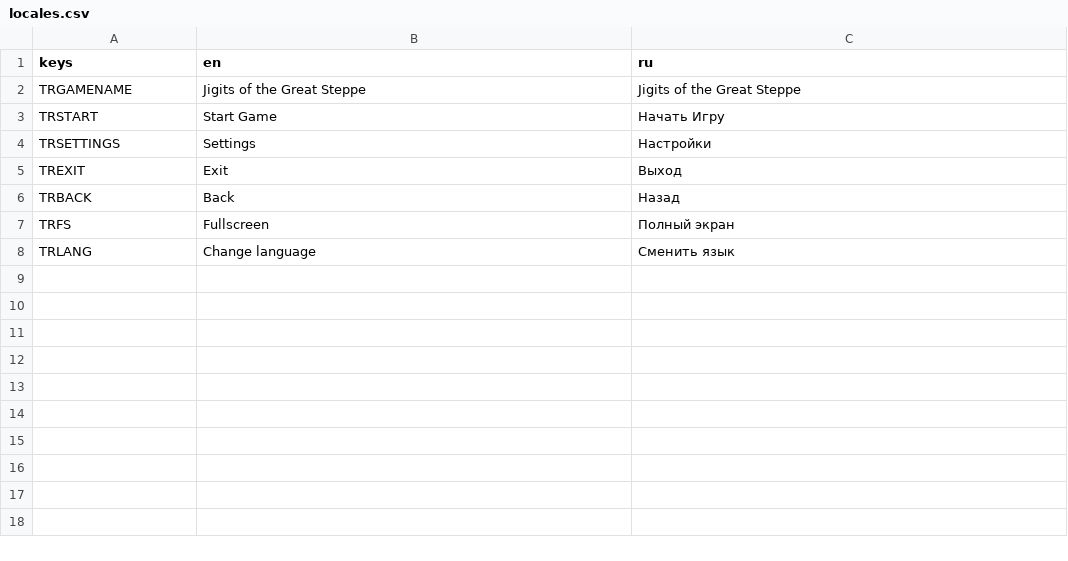
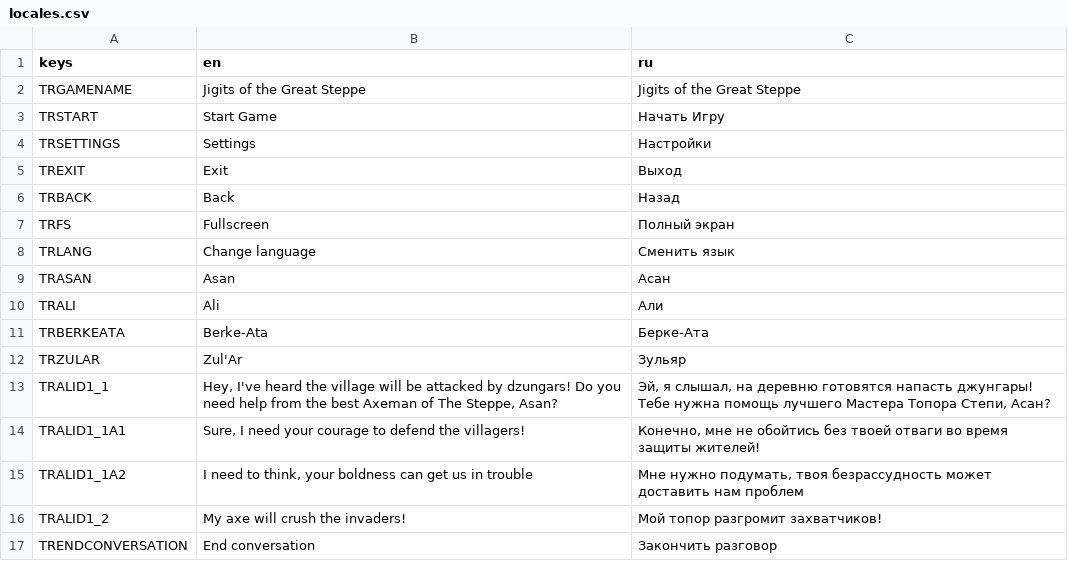
Before and after one commit to AlexKerb25/Jigits-of-the-Great-Steppe, a CSV file: locales/locales.csv, drawn as a sheet; the diff names each change by its address in the sheet, - before the commit and + after, or states it on an @@ line.

```diff
--- a/locales/locales.csv
+++ b/locales/locales.csv
+row 9: TRASAN | Asan | Асан
+row 10: TRALI | Ali | Али
+row 11: TRBERKEATA | Berke-Ata | Берке-Ата
+row 12: TRZULAR | Zul'Ar | Зульяр
+row 13: TRALID1_1 | Hey, I've heard the village will be attacked by dzungars! Do you need help from the best Axeman of The Steppe, Asan? | Эй, я слышал, на деревню готовятся напасть джунгары! Тебе нужна помощь лучшего Мастера Топора Степи, Асан?
+row 14: TRALID1_1A1 | Sure, I need your courage to defend the villagers! | Конечно, мне не обойтись без твоей отваги во время защиты жителей!
+row 15: TRALID1_1A2 | I need to think, your boldness can get us in trouble | Мне нужно подумать, твоя безрассудность может доставить нам проблем
+row 16: TRALID1_2 | My axe will crush the invaders! | Мой топор разгромит захватчиков!
+row 17: TRENDCONVERSATION | End conversation | Закончить разговор
```
Also changed, not shown: 21 other files.
